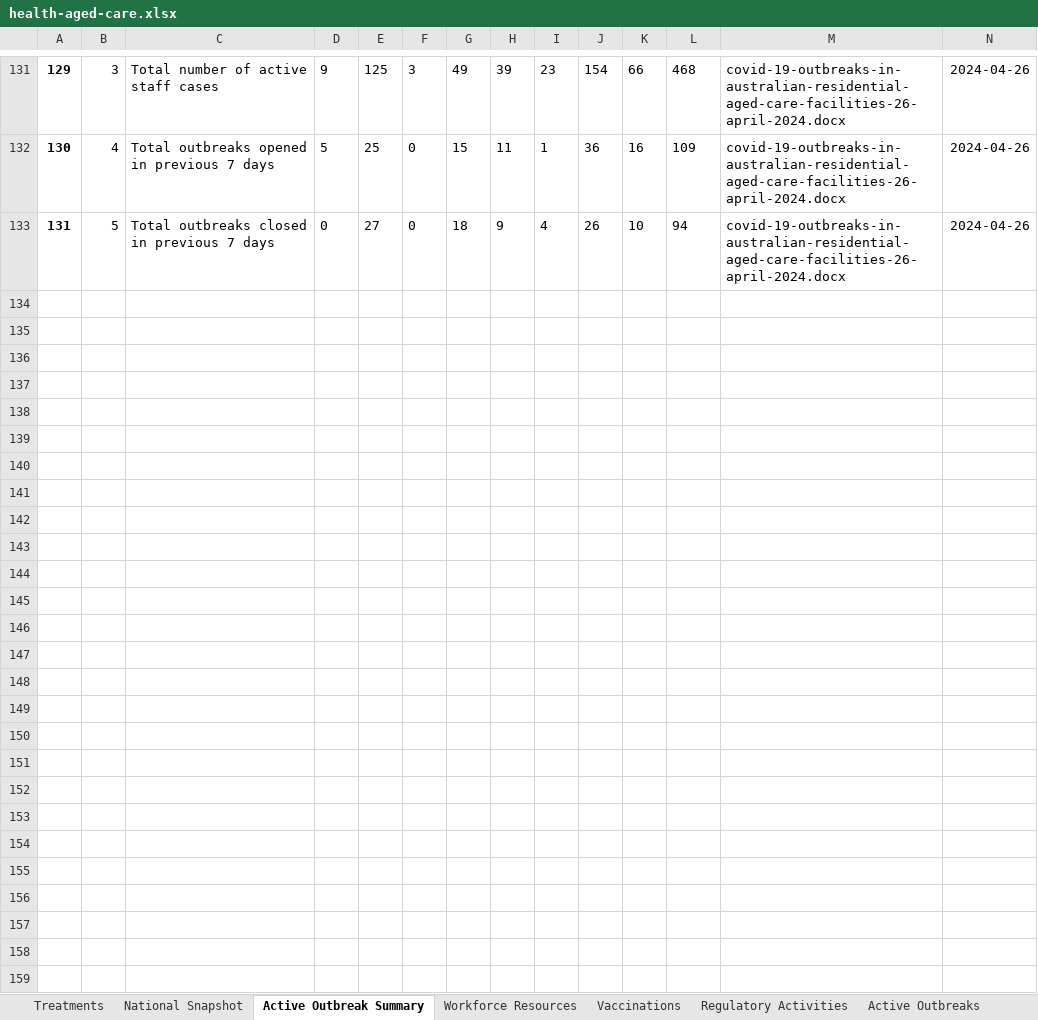
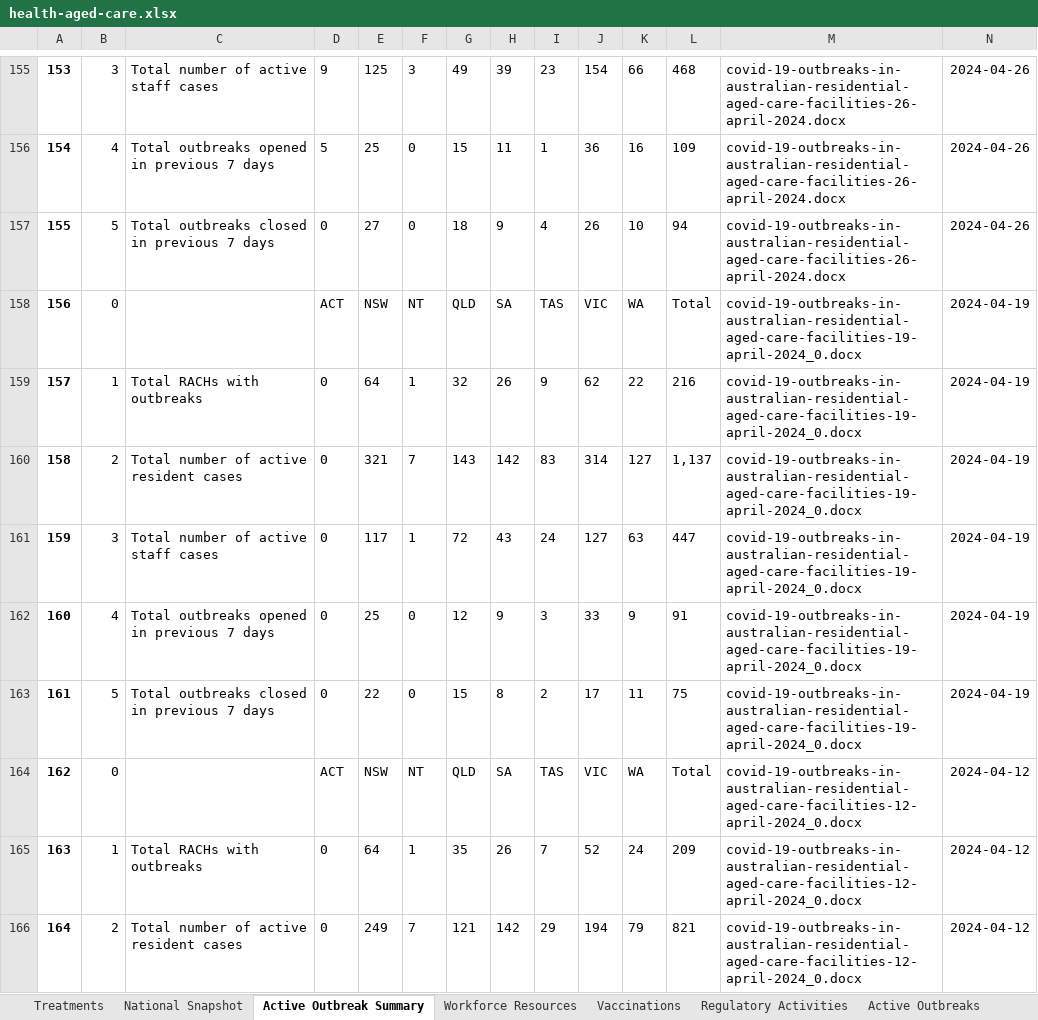
Before and after one commit to Mike-Honey/covid-19-au-vaccinations, an Excel workbook: health-aged-care/health-aged-care.xlsx, sheet Active Outbreak Summary, drawn as a sheet; only a part is shown, gaps mark what is left out; values as stored, in another font and other column widths than the file's, no borders; the diff covers the shown part only; the diff names each change by its address in the sheet, - before the commit and + after, or states it on an @@ line.

```diff
--- a/health-aged-care/health-aged-care.xlsx (sheet Active Outbreak Summary)
+++ b/health-aged-care/health-aged-care.xlsx (sheet Active Outbreak Summary)
@@ column A renumbered between rows 8 and 157 @@
+row 158: 156 | 0 |  | ACT | NSW | NT | QLD | SA | TAS | VIC | WA | Total | covid-19-outbreaks-in-australian-residential-aged-care-facilities-19-april-2024_0.docx | 2024-04-19
+row 159: 157 | 1 | Total RACHs with outbreaks | 0 | 64 | 1 | 32 | 26 | 9 | 62 | 22 | 216 | covid-19-outbreaks-in-australian-residential-aged-care-facilities-19-april-2024_0.docx | 2024-04-19
+row 160: 158 | 2 | Total number of active resident cases | 0 | 321 | 7 | 143 | 142 | 83 | 314 | 127 | 1,137 | covid-19-outbreaks-in-australian-residential-aged-care-facilities-19-april-2024_0.docx | 2024-04-19
+row 161: 159 | 3 | Total number of active staff cases | 0 | 117 | 1 | 72 | 43 | 24 | 127 | 63 | 447 | covid-19-outbreaks-in-australian-residential-aged-care-facilities-19-april-2024_0.docx | 2024-04-19
+row 162: 160 | 4 | Total outbreaks opened in previous 7 days | 0 | 25 | 0 | 12 | 9 | 3 | 33 | 9 | 91 | covid-19-outbreaks-in-australian-residential-aged-care-facilities-19-april-2024_0.docx | 2024-04-19
+row 163: 161 | 5 | Total outbreaks closed in previous 7 days | 0 | 22 | 0 | 15 | 8 | 2 | 17 | 11 | 75 | covid-19-outbreaks-in-australian-residential-aged-care-facilities-19-april-2024_0.docx | 2024-04-19
+row 164: 162 | 0 |  | ACT | NSW | NT | QLD | SA | TAS | VIC | WA | Total | covid-19-outbreaks-in-australian-residential-aged-care-facilities-12-april-2024_0.docx | 2024-04-12
+row 165: 163 | 1 | Total RACHs with outbreaks | 0 | 64 | 1 | 35 | 26 | 7 | 52 | 24 | 209 | covid-19-outbreaks-in-australian-residential-aged-care-facilities-12-april-2024_0.docx | 2024-04-12
+row 166: 164 | 2 | Total number of active resident cases | 0 | 249 | 7 | 121 | 142 | 29 | 194 | 79 | 821 | covid-19-outbreaks-in-australian-residential-aged-care-facilities-12-april-2024_0.docx | 2024-04-12
```
Also changed, not shown: 33 added rows elsewhere in this sheet, sheet Active Outbreaks, sheet Regulatory Activities, sheet Treatments, sheet Vaccinations, sheet Workforce Resources, sheet National Snapshot, 1 other file.
